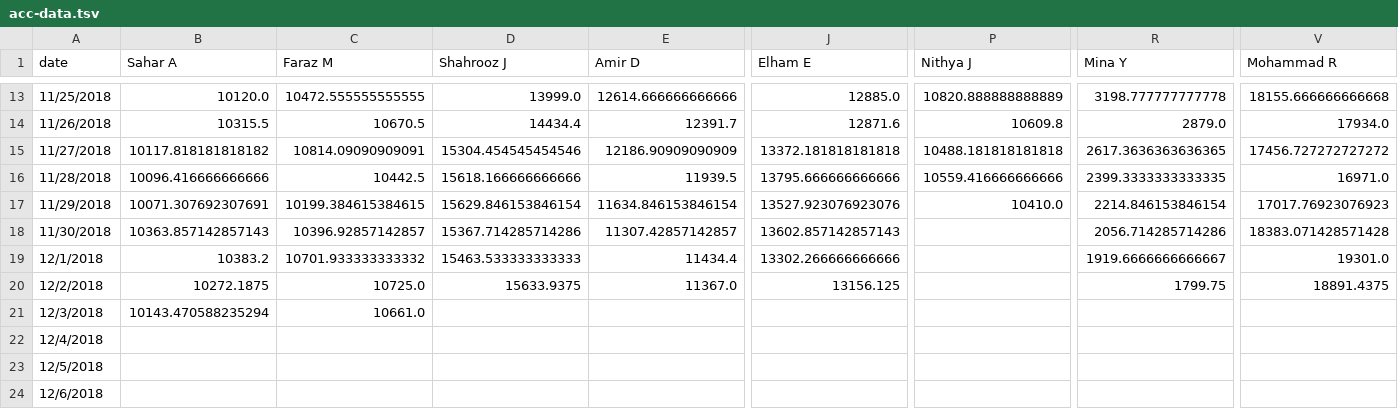
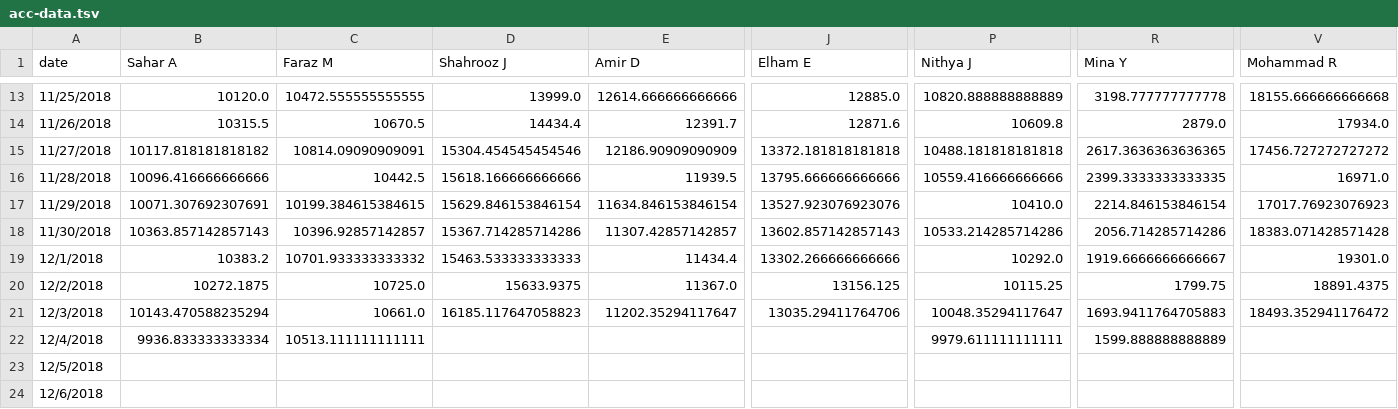
Before and after one commit to synchronization/challenge, a TSV file: acc-data.tsv, drawn as a sheet; only a part is shown, gaps mark what is left out; the diff covers the shown part only; the diff names each change by its address in the sheet, - before the commit and + after, or states it on an @@ line.

```diff
--- a/acc-data.tsv
+++ b/acc-data.tsv
-P18 (Nithya J): (empty)
+P18 (Nithya J): 10533.214285714286
-P19 (Nithya J): (empty)
+P19 (Nithya J): 10292.0
-P20 (Nithya J): (empty)
+P20 (Nithya J): 10115.25
-D21 (Shahrooz J): (empty)
+D21 (Shahrooz J): 16185.117647058823
-E21 (Amir D): (empty)
+E21 (Amir D): 11202.35294117647
-J21 (Elham E): (empty)
+J21 (Elham E): 13035.29411764706
-P21 (Nithya J): (empty)
+P21 (Nithya J): 10048.35294117647
-R21 (Mina Y): (empty)
+R21 (Mina Y): 1693.9411764705883
-V21 (Mohammad R): (empty)
+V21 (Mohammad R): 18493.352941176472
-B22 (Sahar A): (empty)
+B22 (Sahar A): 9936.833333333334
-C22 (Faraz M): (empty)
+C22 (Faraz M): 10513.111111111111
-P22 (Nithya J): (empty)
+P22 (Nithya J): 9979.611111111111
-R22 (Mina Y): (empty)
+R22 (Mina Y): 1599.888888888889
```
Also changed, not shown: 6 edited cells elsewhere in this file, Challenge.csv.
